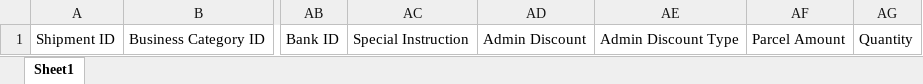
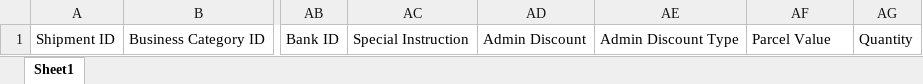
Before and after one commit to NajamNazar712/sonic, an Excel workbook: public/file/Trax Book Retail Shipment Template New.xlsx, sheet Sheet1, drawn as a sheet; only a part is shown, gaps mark what is left out; values as stored, in another font and other column widths than the file's, no borders; the diff names each change by its address in the sheet, - before the commit and + after, or states it on an @@ line.

Commit message:
TO-6740-Required-Parcel-In-Retail-Booking

```diff
--- a/public/file/Trax Book Retail Shipment Template New.xlsx (sheet Sheet1)
+++ b/public/file/Trax Book Retail Shipment Template New.xlsx (sheet Sheet1)
-AF1: Parcel Amount
+AF1: Parcel Value
```
Also changed, not shown: 1 other file.
